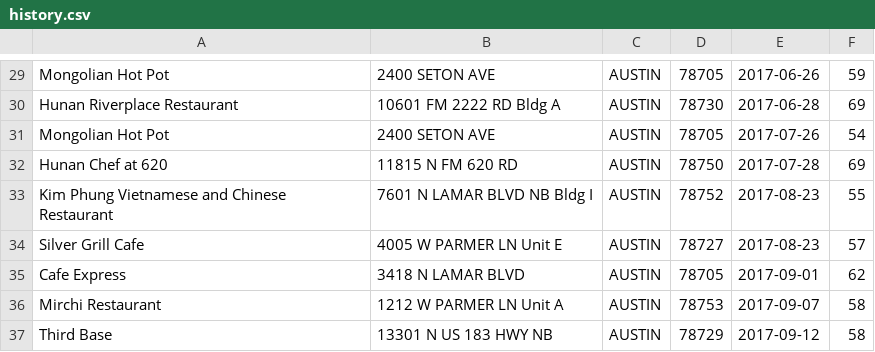
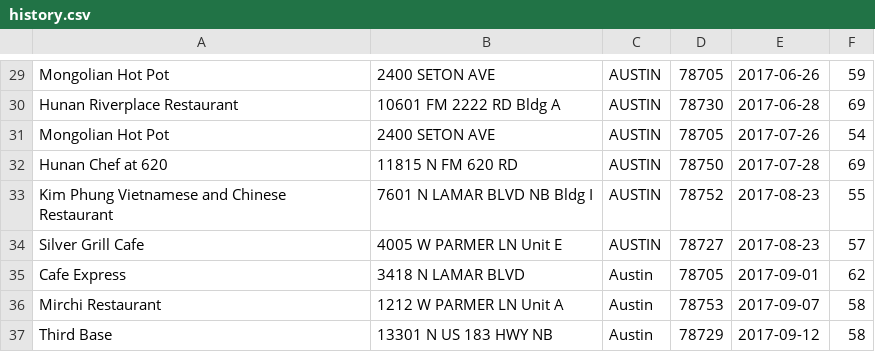
Before and after one commit to leesmith/austin_bad_eats, a CSV file: history.csv, drawn as a sheet; only a part is shown, gaps mark what is left out.

Commit message:
Update history

```diff
--- a/history.csv
+++ b/history.csv
@@ -34,4 +34,4 @@ Kim Phung Vietnamese and Chinese Restaurant,7601 N LAMAR BLVD NB Bldg I,AUSTIN,7
 Silver Grill Cafe,4005 W PARMER LN  Unit E,AUSTIN,78727,2017-08-23,57
-Cafe Express,3418 N LAMAR BLVD,AUSTIN,78705,2017-09-01,62
-Mirchi Restaurant,1212 W PARMER LN  Unit A,AUSTIN,78753,2017-09-07,58
-Third Base,13301 N US 183 HWY NB,AUSTIN,78729,2017-09-12,58
+Cafe Express,3418 N LAMAR BLVD,Austin,78705,2017-09-01,62
+Mirchi Restaurant,1212 W PARMER LN  Unit A,Austin,78753,2017-09-07,58
+Third Base,13301 N US 183 HWY NB,Austin,78729,2017-09-12,58
```
